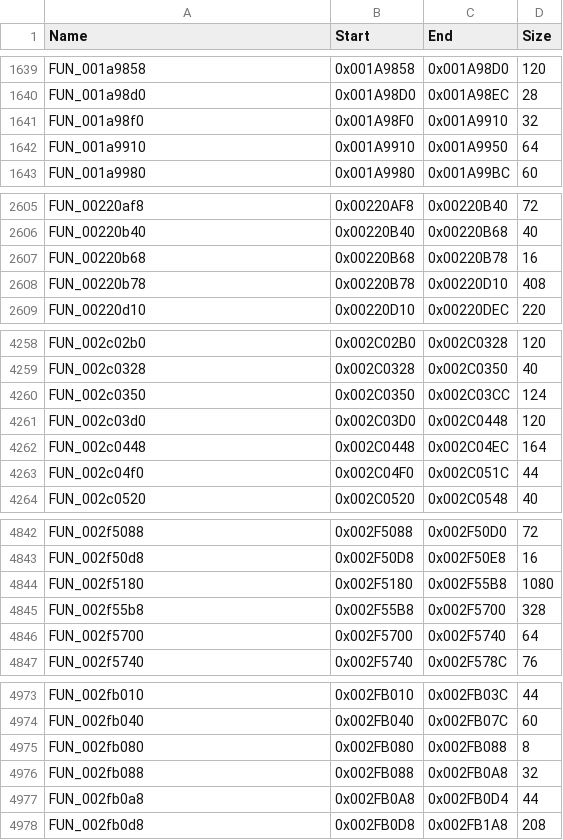
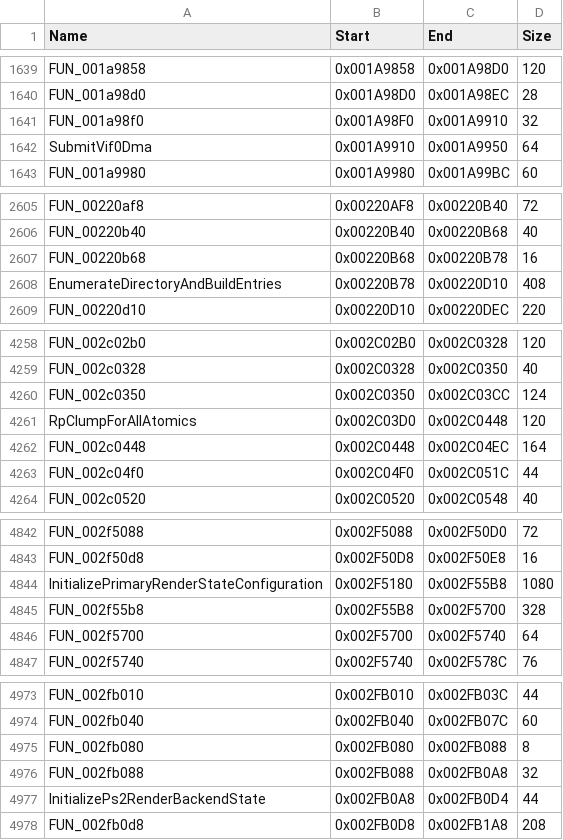
Before and after one commit to DasIstEin20/SHO-GTA-VCS-PS2Recomp, a CSV file: gta-vcs/gta.csv, drawn as a sheet; only a part is shown, gaps mark what is left out; the diff covers the shown part only.

```diff
--- a/gta-vcs/gta.csv
+++ b/gta-vcs/gta.csv
@@ -1641,3 +1641,3 @@ FUN_001a98d0,0x001A98D0,0x001A98EC,28
 FUN_001a98f0,0x001A98F0,0x001A9910,32
-FUN_001a9910,0x001A9910,0x001A9950,64
+SubmitVif0Dma,0x001A9910,0x001A9950,64
 FUN_001a9980,0x001A9980,0x001A99BC,60
@@ -2607,3 +2607,3 @@ FUN_00220b40,0x00220B40,0x00220B68,40
 FUN_00220b68,0x00220B68,0x00220B78,16
-FUN_00220b78,0x00220B78,0x00220D10,408
+EnumerateDirectoryAndBuildEntries,0x00220B78,0x00220D10,408
 FUN_00220d10,0x00220D10,0x00220DEC,220
@@ -4260,3 +4260,3 @@ FUN_002c0328,0x002C0328,0x002C0350,40
 FUN_002c0350,0x002C0350,0x002C03CC,124
-FUN_002c03d0,0x002C03D0,0x002C0448,120
+RpClumpForAllAtomics,0x002C03D0,0x002C0448,120
 FUN_002c0448,0x002C0448,0x002C04EC,164
@@ -4843,3 +4843,3 @@ FUN_002f5088,0x002F5088,0x002F50D0,72
 FUN_002f50d8,0x002F50D8,0x002F50E8,16
-FUN_002f5180,0x002F5180,0x002F55B8,1080
+InitializePrimaryRenderStateConfiguration,0x002F5180,0x002F55B8,1080
 FUN_002f55b8,0x002F55B8,0x002F5700,328
@@ -4976,3 +4976,3 @@ FUN_002fb080,0x002FB080,0x002FB088,8
 FUN_002fb088,0x002FB088,0x002FB0A8,32
-FUN_002fb0a8,0x002FB0A8,0x002FB0D4,44
+InitializePs2RenderBackendState,0x002FB0A8,0x002FB0D4,44
 FUN_002fb0d8,0x002FB0D8,0x002FB1A8,208
```
Also changed, not shown: 25 edited cells elsewhere in this file, 2 other files.
